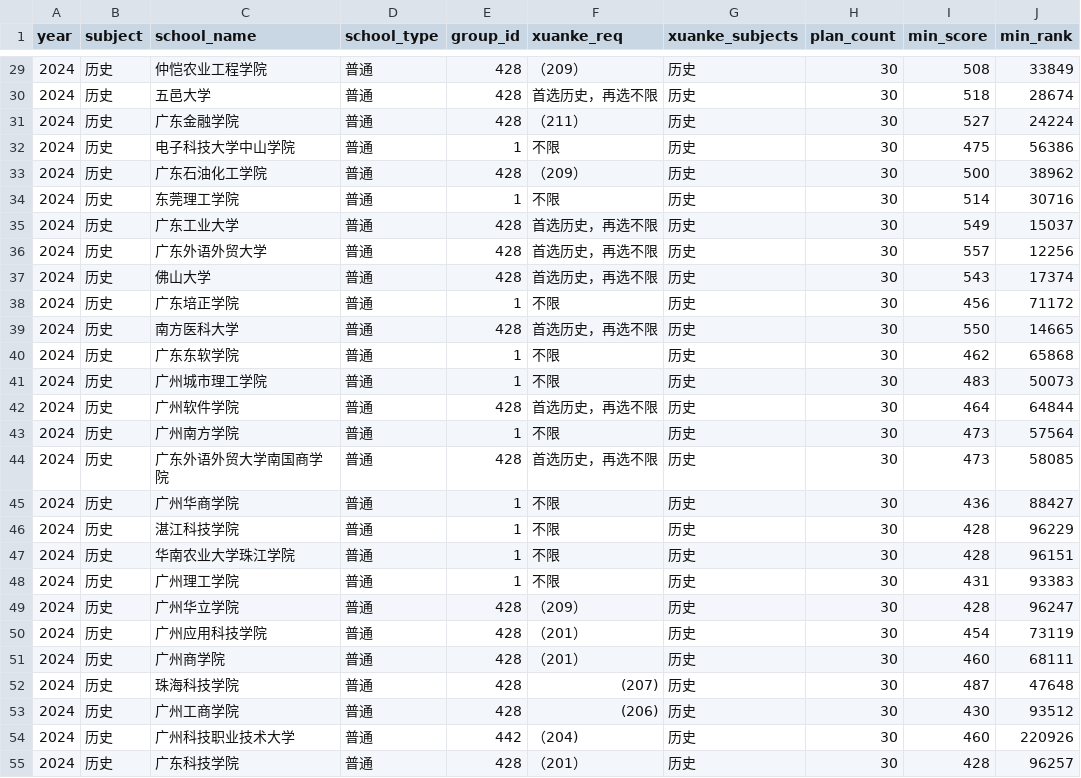
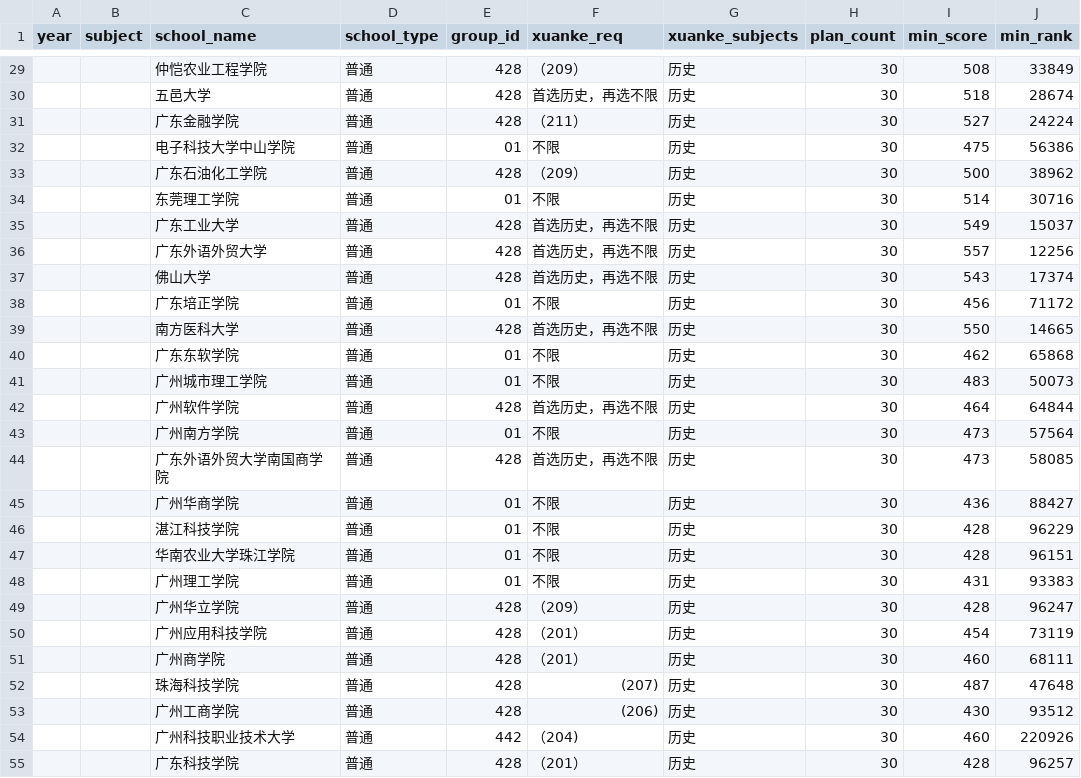
Before and after one commit to Asteriya-PhD/majorexplorer, a CSV file: data/guangdong_admission_历史_2024.csv, drawn as a sheet; only a part is shown, gaps mark what is left out; the diff covers the shown part only; the diff names each change by its address in the sheet, - before the commit and + after, or states it on an @@ line.

```diff
--- a/data/guangdong_admission_历史_2024.csv
+++ b/data/guangdong_admission_历史_2024.csv
-A29:A55 (year): 2024
+A29:A55 (year): (empty)
-B29:B55 (subject): 历史
+B29:B55 (subject): (empty)
-E32 (group_id): 1
+E32 (group_id): 01
-E34 (group_id): 1
+E34 (group_id): 01
-E38 (group_id): 1
+E38 (group_id): 01
-E40:E41 (group_id): 1
+E40:E41 (group_id): 01
-E43 (group_id): 1
+E43 (group_id): 01
-E45:E48 (group_id): 1
+E45:E48 (group_id): 01
```
Also changed, not shown: 88 edited cells elsewhere in this file, data/guangdong_admission_物理_2024.csv, data/jiangsu_admission_历史_2024.csv, 7 other files.
